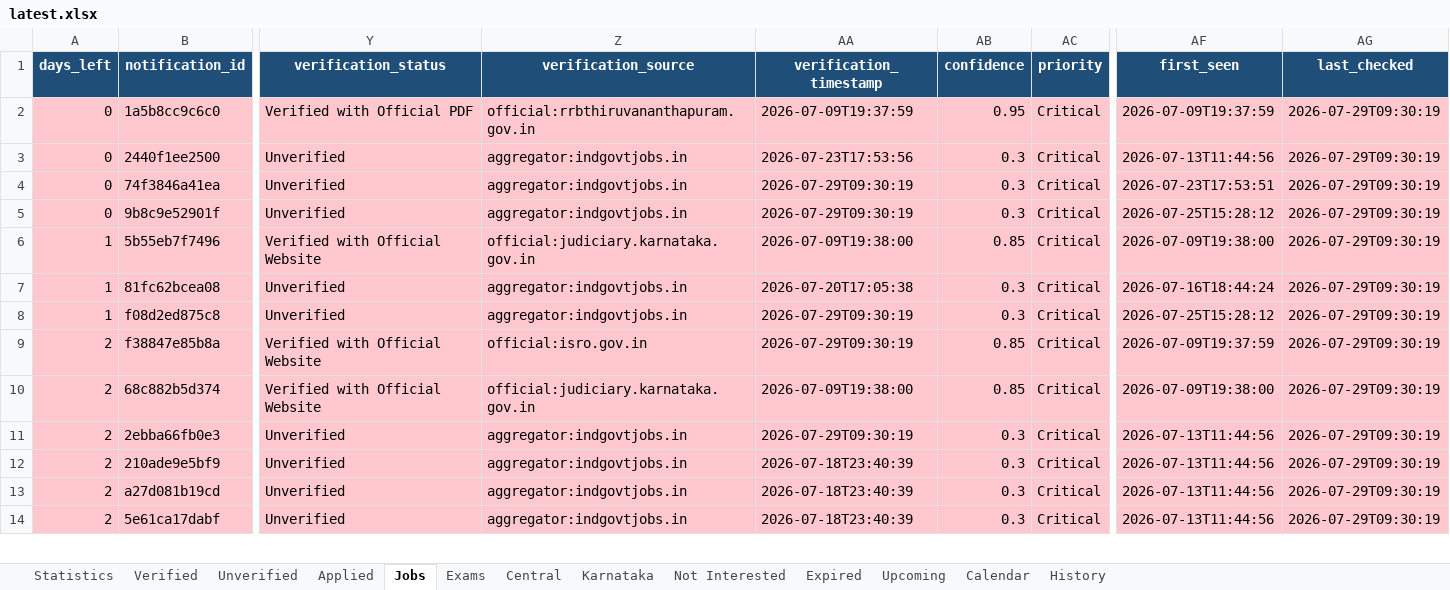
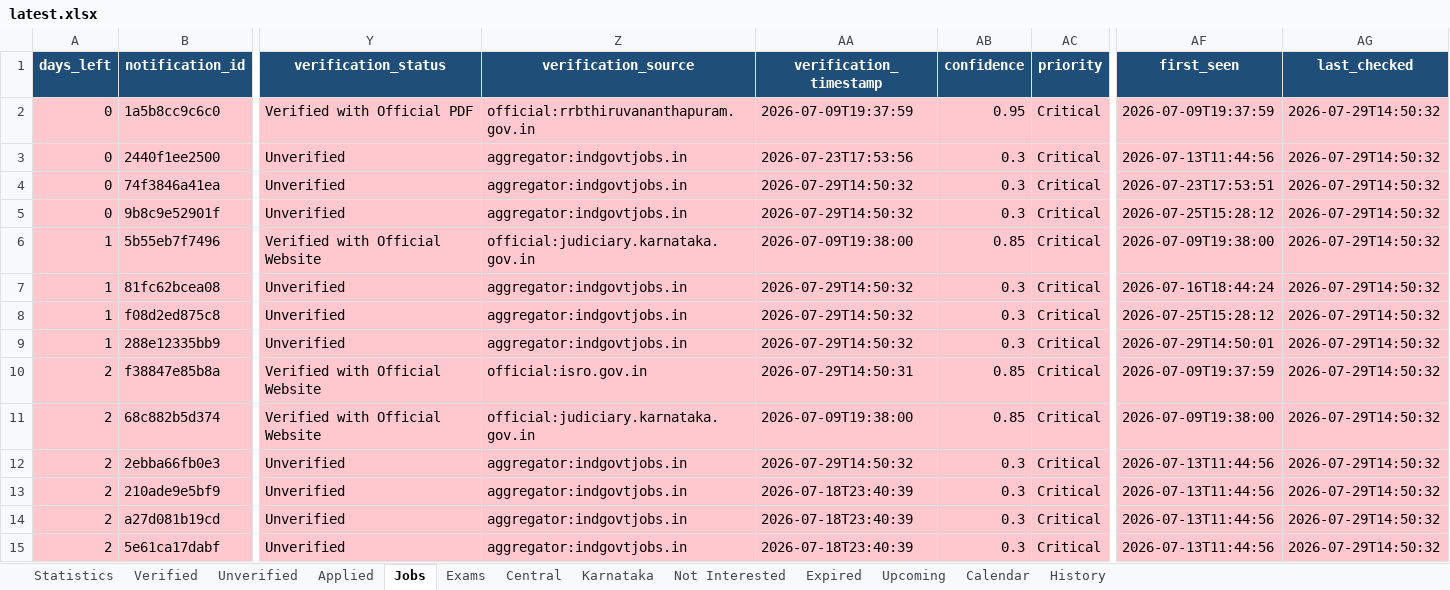
Before and after one commit to DarkWeb2024/govt-jobs-tracker, an Excel workbook: docs/data/latest.xlsx, sheet Jobs, drawn as a sheet; only a part is shown, gaps mark what is left out; values as stored, in another font and other column widths than the file's, no borders; addresses are those after the commit; rows hold the shown columns only; the diff covers the shown part only; the diff names each change by its address in the sheet, - before the commit and + after, or states it on an @@ line.

```diff
--- a/docs/data/latest.xlsx (sheet Jobs)
+++ b/docs/data/latest.xlsx (sheet Jobs)
-AG2:AG8 (last_checked): 2026-07-29T09:30:19
+AG2:AG8 (last_checked): 2026-07-29T14:50:32
-AA4:AA5 (verification_timestamp): 2026-07-29T09:30:19
+AA4:AA5 (verification_timestamp): 2026-07-29T14:50:32
-AA7 (verification_timestamp): 2026-07-20T17:05:38
+AA7 (verification_timestamp): 2026-07-29T14:50:32
-AA8 (verification_timestamp): 2026-07-29T09:30:19
+AA8 (verification_timestamp): 2026-07-29T14:50:32
+row 9: 1 | 288e12335bb9 | Unverified | aggregator:indgovtjobs.in | 2026-07-29T14:50:32 | 0.3 | Critical | 2026-07-29T14:50:01 | 2026-07-29T14:50:32
-AA10 (verification_timestamp): 2026-07-29T09:30:19
+AA10 (verification_timestamp): 2026-07-29T14:50:31
-AG10:AG15 (last_checked): 2026-07-29T09:30:19
+AG10:AG15 (last_checked): 2026-07-29T14:50:32
-AA12 (verification_timestamp): 2026-07-29T09:30:19
+AA12 (verification_timestamp): 2026-07-29T14:50:32
```
Also changed, not shown: 768 edited cells elsewhere in this sheet, sheet Central, sheet Unverified, sheet Verified, sheet Expired, sheet Karnataka, sheet Upcoming, 5 more sheets, 5 other files.
